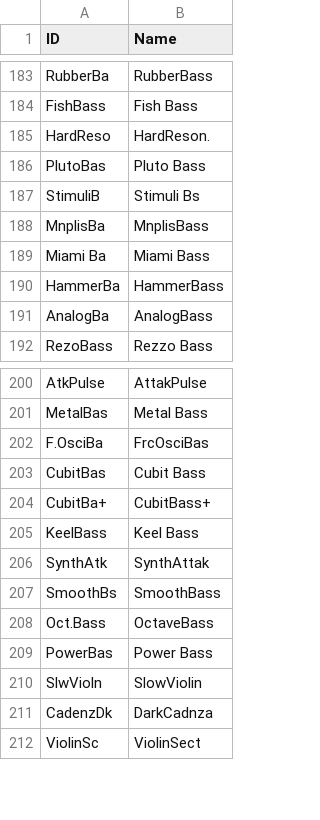
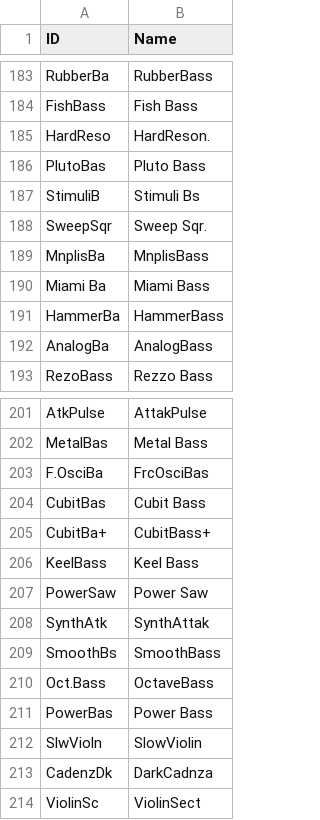
Before and after one commit to ltgcgo/octavia, a TSV file: data/map/xg.10.tsv, drawn as a sheet; only a part is shown, gaps mark what is left out; the diff names each change by its address in the sheet, - before the commit and + after, or states it on an @@ line.

```diff
--- a/data/map/xg.10.tsv
+++ b/data/map/xg.10.tsv
+row 188: SweepSqr | Sweep Sqr.
+row 207: PowerSaw | Power Saw
```
Also changed, not shown: data/map/xg.12.tsv, data/map/xg.24.tsv, 3 other files.
